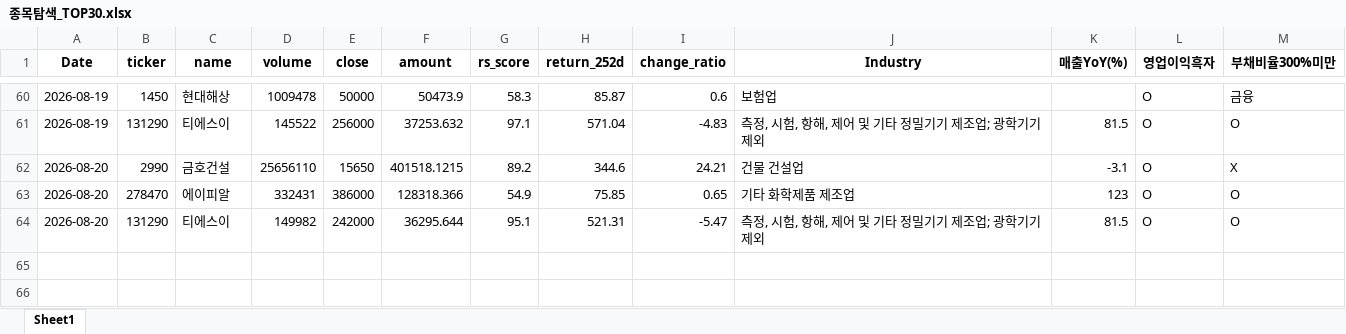
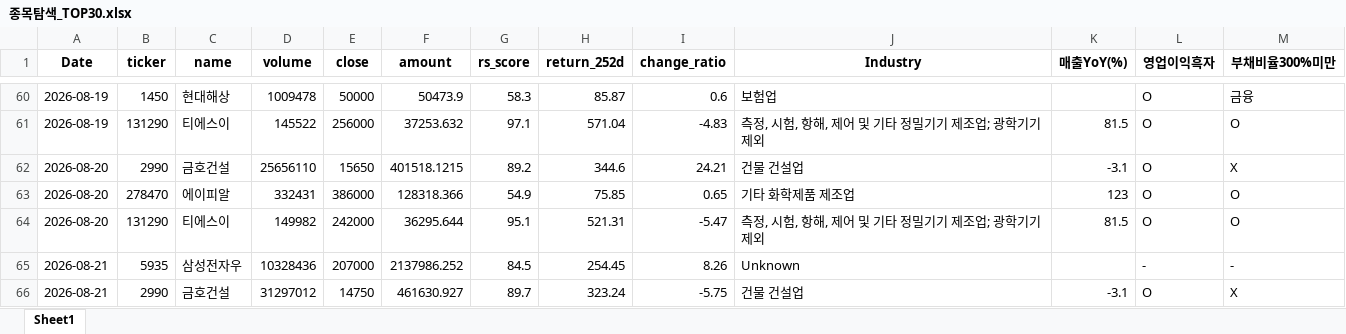
Before and after one commit to pdhman/report-summary, an Excel workbook: 종목탐색_TOP30.xlsx, sheet Sheet1, drawn as a sheet; only a part is shown, gaps mark what is left out; values as stored, in another font and other column widths than the file's, no borders; the diff names each change by its address in the sheet, - before the commit and + after, or states it on an @@ line.

```diff
--- a/종목탐색_TOP30.xlsx (sheet Sheet1)
+++ b/종목탐색_TOP30.xlsx (sheet Sheet1)
+row 65: 2026-08-21 | 5935 | 삼성전자우 | 10328436 | 207000 | 2137986.252 | 84.5 | 254.45 | 8.26 | Unknown |  | - | -
+row 66: 2026-08-21 | 2990 | 금호건설 | 31297012 | 14750 | 461630.927 | 89.7 | 323.24 | -5.75 | 건물 건설업 | -3.1 | O | X
```
Also changed, not shown: 3 other files.
